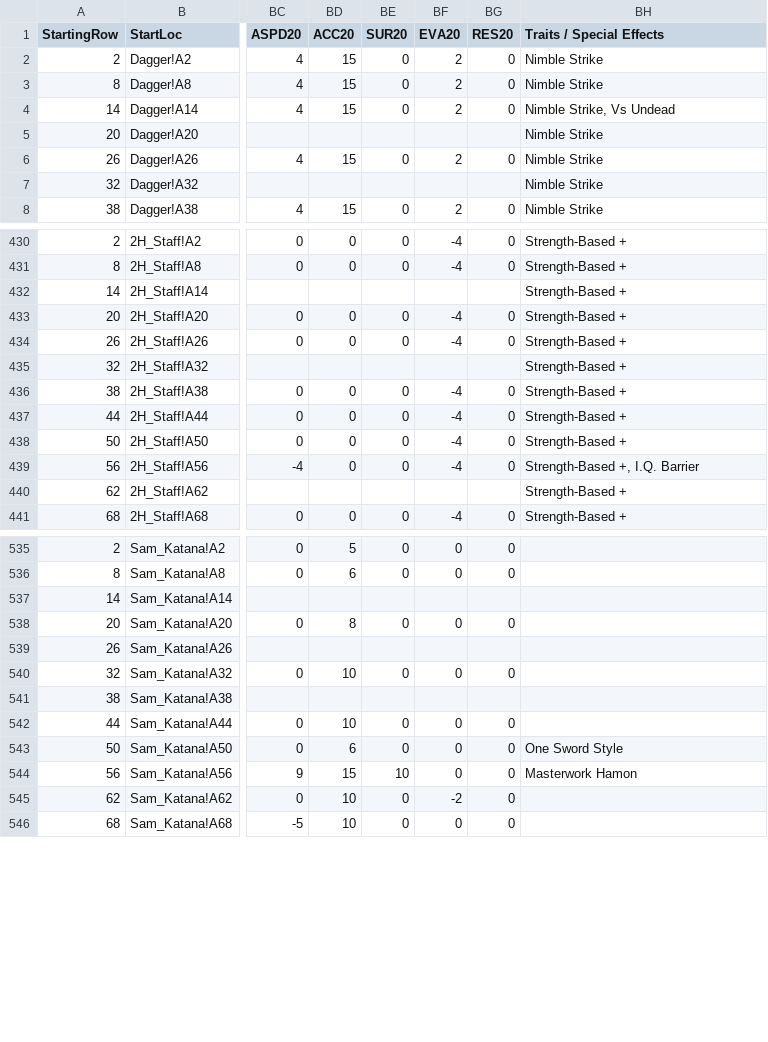
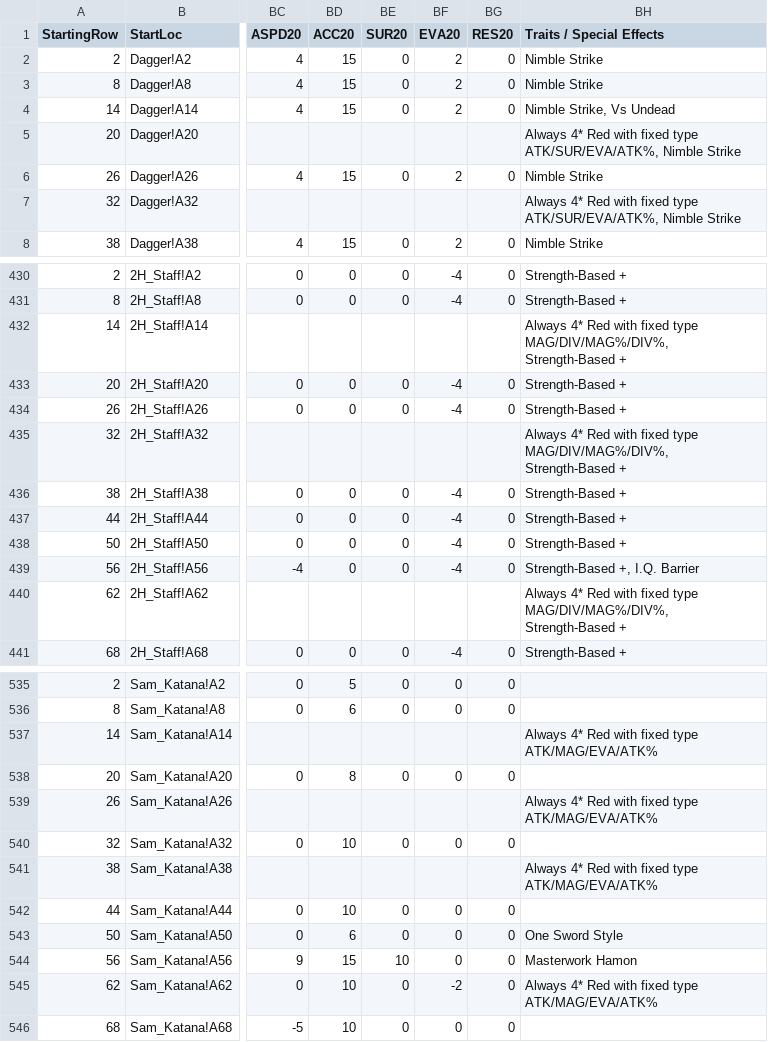
Before and after one commit to itsnicksia/wizardry-daphne-guide, a CSV file: data/weapon.csv, drawn as a sheet; only a part is shown, gaps mark what is left out; the diff covers the shown part only; the diff names each change by its address in the sheet, - before the commit and + after, or states it on an @@ line.

Commit message:
update equip csvs with relic traits

```diff
--- a/data/weapon.csv
+++ b/data/weapon.csv
-BH5 (Traits / Special Effects): Nimble Strike
+BH5 (Traits / Special Effects): Always 4* Red with fixed type ATK/SUR/EVA/ATK%, Nimble Strike
-BH7 (Traits / Special Effects): Nimble Strike
+BH7 (Traits / Special Effects): Always 4* Red with fixed type ATK/SUR/EVA/ATK%, Nimble Strike
-BH432 (Traits / Special Effects): Strength-Based +
+BH432 (Traits / Special Effects): Always 4* Red with fixed type MAG/DIV/MAG%/DIV%, Strength-Based +
-BH435 (Traits / Special Effects): Strength-Based +
+BH435 (Traits / Special Effects): Always 4* Red with fixed type MAG/DIV/MAG%/DIV%, Strength-Based +
-BH440 (Traits / Special Effects): Strength-Based +
+BH440 (Traits / Special Effects): Always 4* Red with fixed type MAG/DIV/MAG%/DIV%, Strength-Based +
-BH537 (Traits / Special Effects): (empty)
+BH537 (Traits / Special Effects): Always 4* Red with fixed type ATK/MAG/EVA/ATK%
-BH539 (Traits / Special Effects): (empty)
+BH539 (Traits / Special Effects): Always 4* Red with fixed type ATK/MAG/EVA/ATK%
-BH541 (Traits / Special Effects): (empty)
+BH541 (Traits / Special Effects): Always 4* Red with fixed type ATK/MAG/EVA/ATK%
-BH545 (Traits / Special Effects): (empty)
+BH545 (Traits / Special Effects): Always 4* Red with fixed type ATK/MAG/EVA/ATK%
```
Also changed, not shown: 21 edited cells elsewhere in this file, data/armor.csv.
